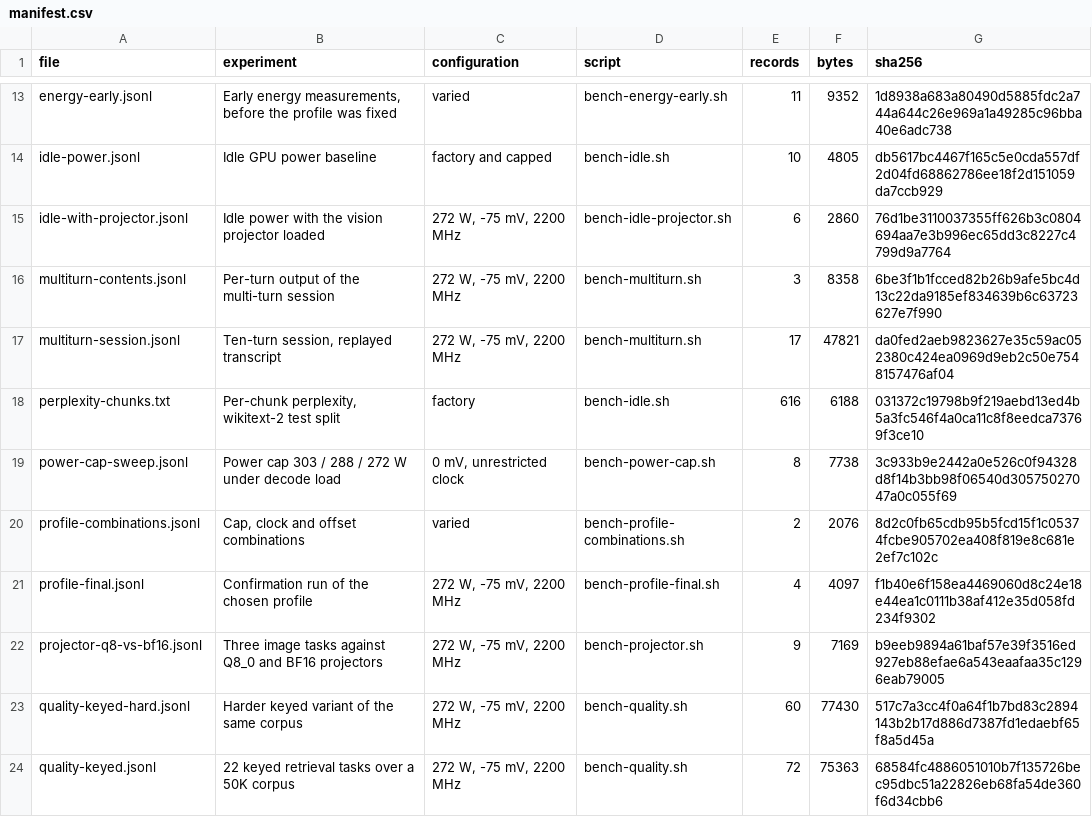
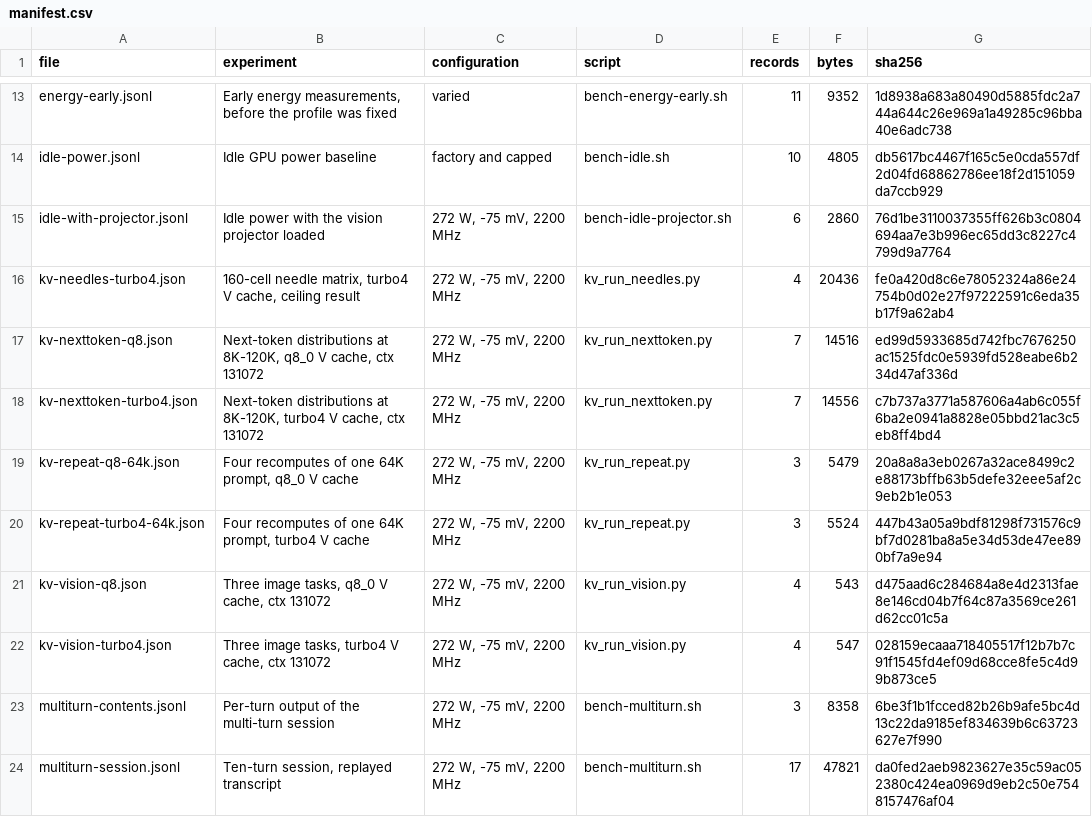
Before and after one commit to szafranski/rx7900xtx-llm-tuning, a CSV file: data/manifest.csv, drawn as a sheet; only a part is shown, gaps mark what is left out; the shorter side is filled out with more unchanged rows; the diff names each change by its address in the sheet, - before the commit and + after, or states it on an @@ line.

Commit message:
Second round on the 128K KV cache types, with a floor to read it against
The first round compared q8_0 and turbo4 on speed and VRAM only. This adds a
next-token distribution comparison at 8K to 120K, four recomputes of one 64K
prompt per variant to establish what run-to-run spread looks like, a
prompt-cache reuse comparison, a 160-cell needle matrix and three image tasks.

The result that changed the reading: neither cache type is deterministic. The
cross-variant difference at 64K falls inside turbo4's own repeat spread, so the
argument for turbo4 is the 1190 MiB of KV it saves, not quality. q8_0 fits a
131072 context with 367 MiB of headroom.

The needle matrix scored 160/160, which is a ceiling and decides nothing; it is
committed and labelled as such, with its two design defects named.

The metric is a truncated TVD over the reported top-20, not the real one; the
captured mass bounds the error and is printed alongside. Four runs is a spread,
not a statistically established floor, and is not called one.

```diff
--- a/data/manifest.csv
+++ b/data/manifest.csv
+row 16: kv-needles-turbo4.json | 160-cell needle matrix, turbo4 V cache, ceiling result | 272 W, -75 mV, 2200 MHz | kv_run_needles.py | 4 | 20436 | fe0a420d8c6e78052324a86e24754b0d02e27f97222591c6eda35b17f9a62ab4
+row 17: kv-nexttoken-q8.json | Next-token distributions at 8K-120K, q8_0 V cache, ctx 131072 | 272 W, -75 mV, 2200 MHz | kv_run_nexttoken.py | 7 | 14516 | ed99d5933685d742fbc7676250ac1525fdc0e5939fd528eabe6b234d47af336d
+row 18: kv-nexttoken-turbo4.json | Next-token distributions at 8K-120K, turbo4 V cache, ctx 131072 | 272 W, -75 mV, 2200 MHz | kv_run_nexttoken.py | 7 | 14556 | c7b737a3771a587606a4ab6c055f6ba2e0941a8828e05bbd21ac3c5eb8ff4bd4
+row 19: kv-repeat-q8-64k.json | Four recomputes of one 64K prompt, q8_0 V cache | 272 W, -75 mV, 2200 MHz | kv_run_repeat.py | 3 | 5479 | 20a8a8a3eb0267a32ace8499c2e88173bffb63b5defe32eee5af2c9eb2b1e053
+row 20: kv-repeat-turbo4-64k.json | Four recomputes of one 64K prompt, turbo4 V cache | 272 W, -75 mV, 2200 MHz | kv_run_repeat.py | 3 | 5524 | 447b43a05a9bdf81298f731576c9bf7d0281ba8a5e34d53de47ee890bf7a9e94
+row 21: kv-vision-q8.json | Three image tasks, q8_0 V cache, ctx 131072 | 272 W, -75 mV, 2200 MHz | kv_run_vision.py | 4 | 543 | d475aad6c284684a8e4d2313fae8e146cd04b7f64c87a3569ce261d62cc01c5a
+row 22: kv-vision-turbo4.json | Three image tasks, turbo4 V cache, ctx 131072 | 272 W, -75 mV, 2200 MHz | kv_run_vision.py | 4 | 547 | 028159ecaaa718405517f12b7b7c91f1545fd4ef09d68cce8fe5c4d99b873ce5
```
Also changed, not shown: 22 other files.
